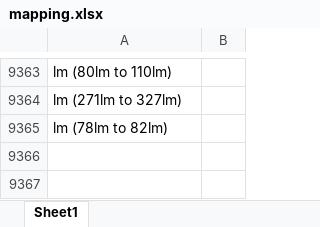
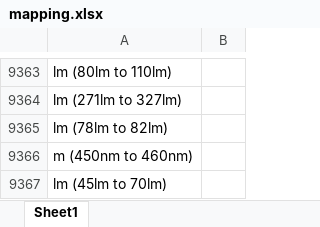
Before and after one commit to Hima9791/map, an Excel workbook: mapping.xlsx, sheet Sheet1, drawn as a sheet; only a part is shown, gaps mark what is left out; values as stored, in another font and other column widths than the file's, no borders; the diff names each change by its address in the sheet, - before the commit and + after, or states it on an @@ line.

Commit message:
Update mapping file via Streamlit app

```diff
--- a/mapping.xlsx (sheet Sheet1)
+++ b/mapping.xlsx (sheet Sheet1)
+row 9366: m (450nm to 460nm)
+row 9367: lm (45lm to 70lm)
```
